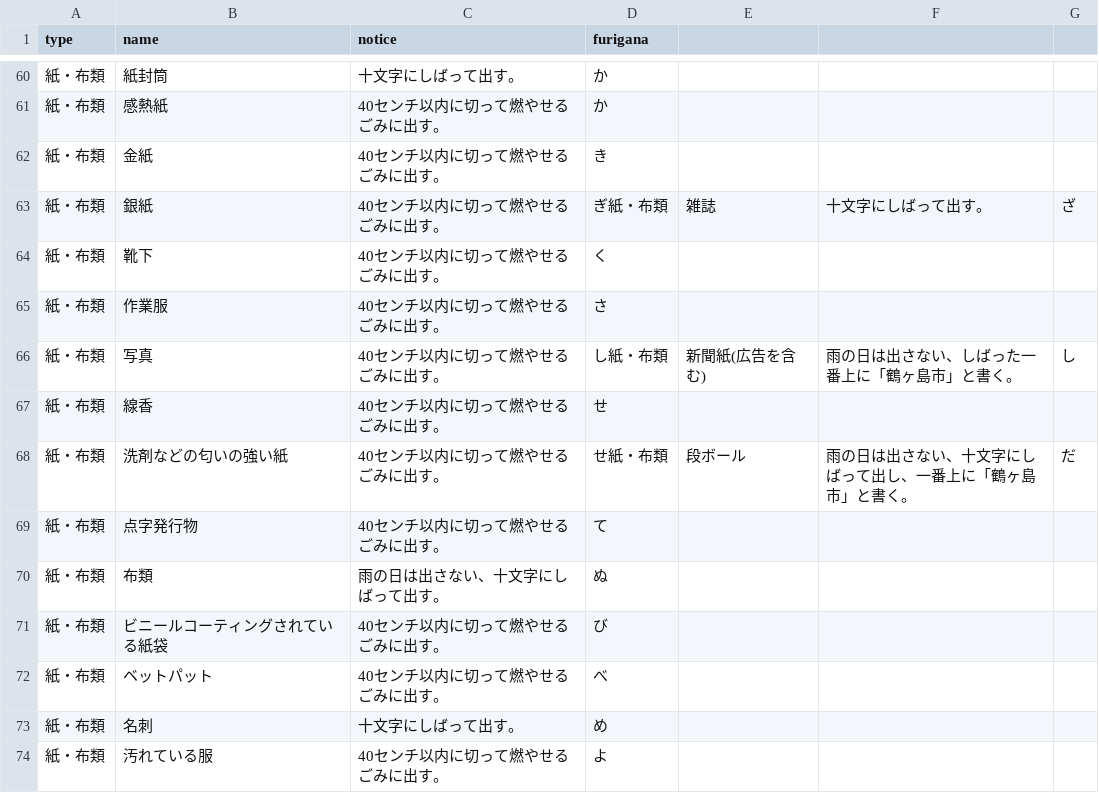
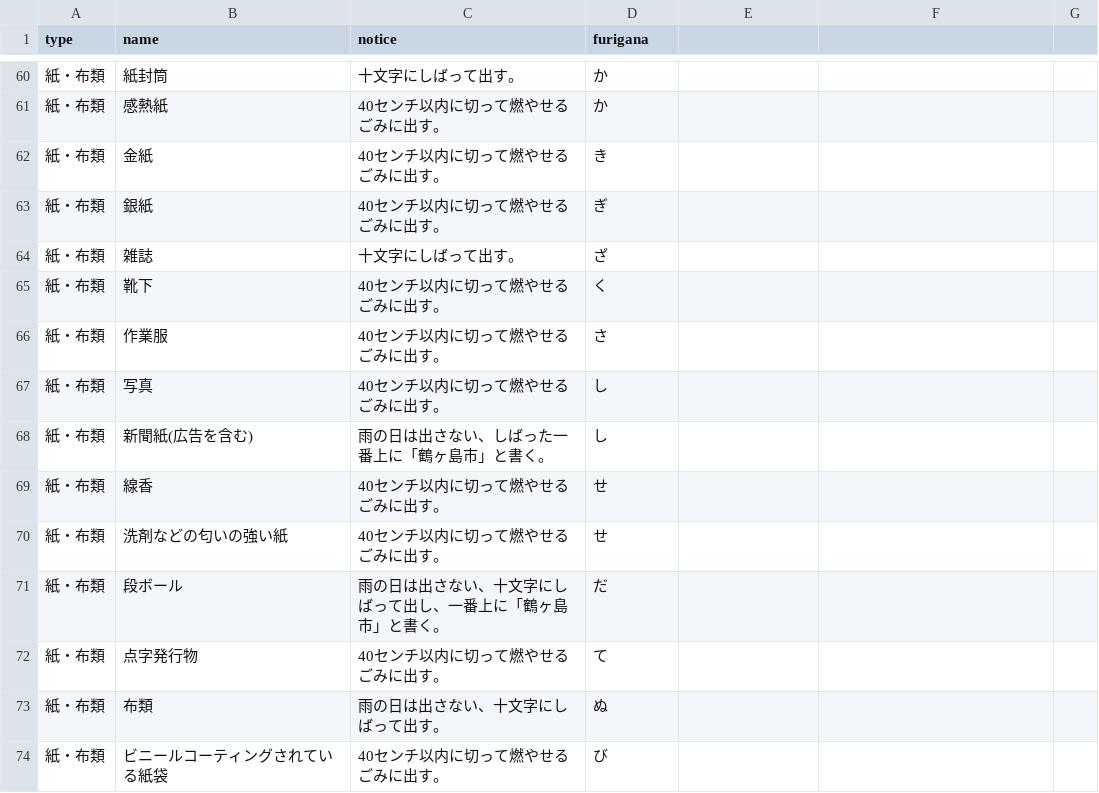
Before and after one commit to jikipon/5374, a CSV file: data/target.csv, drawn as a sheet; only a part is shown, gaps mark what is left out; the shorter side is filled out with more unchanged rows.

Commit message:
Update target.csv

```diff
--- a/data/target.csv
+++ b/data/target.csv
@@ -62,8 +62,11 @@ type,name,notice,furigana
 紙・布類,金紙,40センチ以内に切って燃やせるごみに出す。,き
-紙・布類,銀紙,40センチ以内に切って燃やせるごみに出す。,ぎ紙・布類,雑誌,十文字にしばって出す。,ざ
+紙・布類,銀紙,40センチ以内に切って燃やせるごみに出す。,ぎ
+紙・布類,雑誌,十文字にしばって出す。,ざ
 紙・布類,靴下,40センチ以内に切って燃やせるごみに出す。,く
 紙・布類,作業服,40センチ以内に切って燃やせるごみに出す。,さ
-紙・布類,写真,40センチ以内に切って燃やせるごみに出す。,し紙・布類,新聞紙(広告を含む),雨の日は出さない、しばった一番上に「鶴ヶ島市」と書く。,し
+紙・布類,写真,40センチ以内に切って燃やせるごみに出す。,し
+紙・布類,新聞紙(広告を含む),雨の日は出さない、しばった一番上に「鶴ヶ島市」と書く。,し
 紙・布類,線香,40センチ以内に切って燃やせるごみに出す。,せ
-紙・布類,洗剤などの匂いの強い紙,40センチ以内に切って燃やせるごみに出す。,せ紙・布類,段ボール,雨の日は出さない、十文字にしばって出し、一番上に「鶴ヶ島市」と書く。,だ
+紙・布類,洗剤などの匂いの強い紙,40センチ以内に切って燃やせるごみに出す。,せ
+紙・布類,段ボール,雨の日は出さない、十文字にしばって出し、一番上に「鶴ヶ島市」と書く。,だ
 紙・布類,点字発行物,40センチ以内に切って燃やせるごみに出す。,て
```
